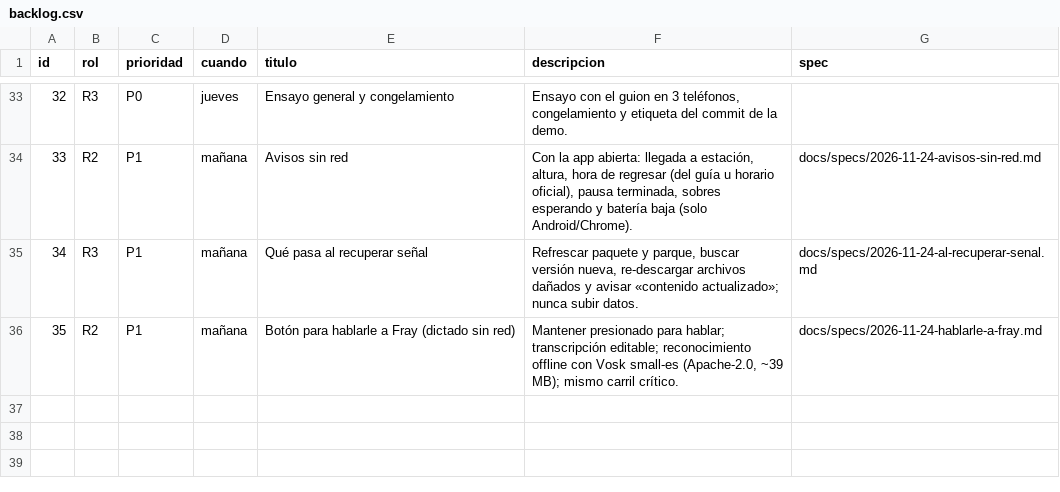
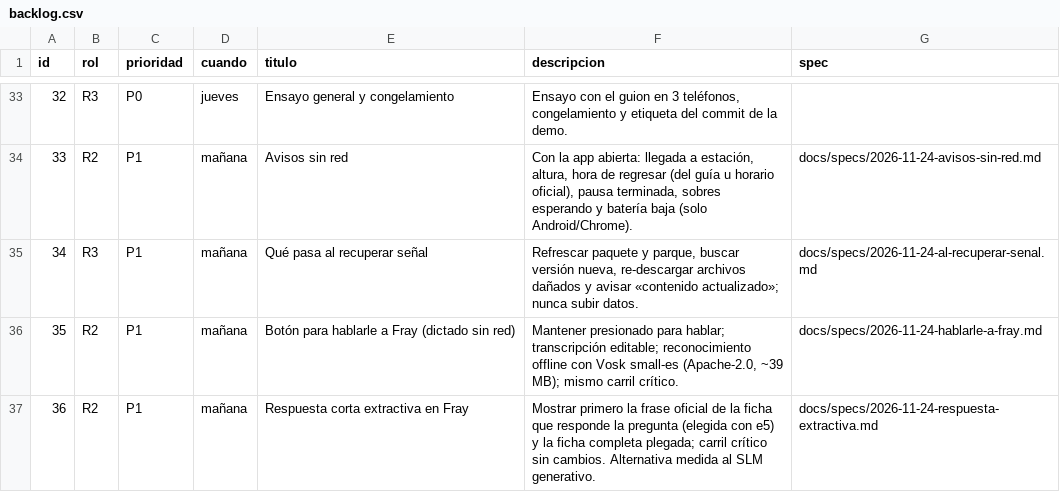
Before and after one commit to GuzGuz0208/espeletia-ai, a CSV file: docs/backlog.csv, drawn as a sheet; only a part is shown, gaps mark what is left out.

```diff
--- a/docs/backlog.csv
+++ b/docs/backlog.csv
@@ -36 +36,2 @@ id,rol,prioridad,cuando,titulo,descripcion,spec
 35,R2,P1,mañana,"Botón para hablarle a Fray (dictado sin red)","Mantener presionado para hablar; transcripción editable; reconocimiento offline con Vosk small-es (Apache-2.0, ~39 MB); mismo carril crítico.",docs/specs/2026-11-24-hablarle-a-fray.md
+36,R2,P1,mañana,"Respuesta corta extractiva en Fray","Mostrar primero la frase oficial de la ficha que responde la pregunta (elegida con e5) y la ficha completa plegada; carril crítico sin cambios. Alternativa medida al SLM generativo.",docs/specs/2026-11-24-respuesta-extractiva.md
```
Also changed, not shown: 7 other files.
